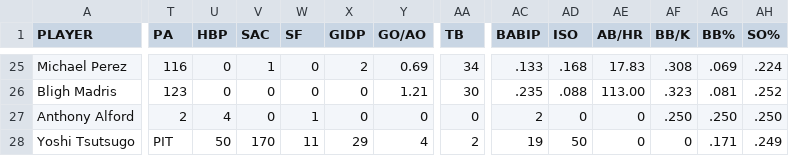
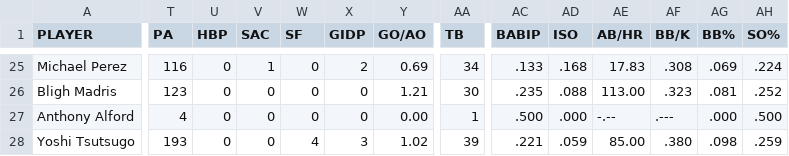
Before and after one commit to whyhugo/Data-Analysis-in-Sports, a CSV file: mlb_stats/2022/pittsburgh-pirates_2022.csv, drawn as a sheet; only a part is shown, gaps mark what is left out; the diff covers the shown part only; the diff names each change by its address in the sheet, - before the commit and + after, or states it on an @@ line.

```diff
--- a/mlb_stats/2022/pittsburgh-pirates_2022.csv
+++ b/mlb_stats/2022/pittsburgh-pirates_2022.csv
-T27 (PA): 2
+T27 (PA): 4
-U27 (HBP): 4
+U27 (HBP): 0
-W27 (SF): 1
+W27 (SF): 0
-Y27 (GO/AO): 0
+Y27 (GO/AO): 0.00
-AA27 (TB): 0
+AA27 (TB): 1
-AC27 (BABIP): 2
+AC27 (BABIP): .500
-AD27 (ISO): 0
+AD27 (ISO): .000
-AE27 (AB/HR): 0
+AE27 (AB/HR): -.--
-AF27 (BB/K): .250
+AF27 (BB/K): .---
-AG27 (BB%): .250
+AG27 (BB%): .000
-AH27 (SO%): .250
+AH27 (SO%): .500
-T28 (PA): PIT
+T28 (PA): 193
-U28 (HBP): 50
+U28 (HBP): 0
-V28 (SAC): 170
+V28 (SAC): 0
-W28 (SF): 11
+W28 (SF): 4
-X28 (GIDP): 29
+X28 (GIDP): 3
-Y28 (GO/AO): 4
+Y28 (GO/AO): 1.02
-AA28 (TB): 2
+AA28 (TB): 39
-AC28 (BABIP): 19
+AC28 (BABIP): .221
-AD28 (ISO): 50
+AD28 (ISO): .059
-AE28 (AB/HR): 0
+AE28 (AB/HR): 85.00
-AF28 (BB/K): 0
+AF28 (BB/K): .380
-AG28 (BB%): .171
+AG28 (BB%): .098
-AH28 (SO%): .249
+AH28 (SO%): .259
```
Also changed, not shown: 97 edited cells elsewhere in this file, mlb_stats/2015/san-diego-padres_2015.csv, mlb_stats/2018/tampa-bay-rays_2018.csv, 6 other files.
